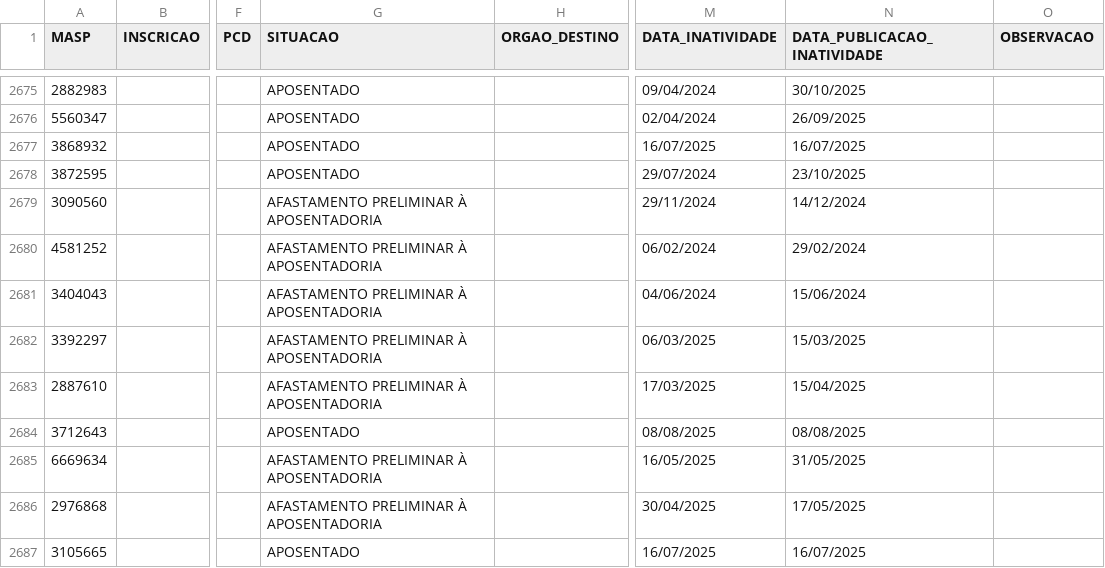
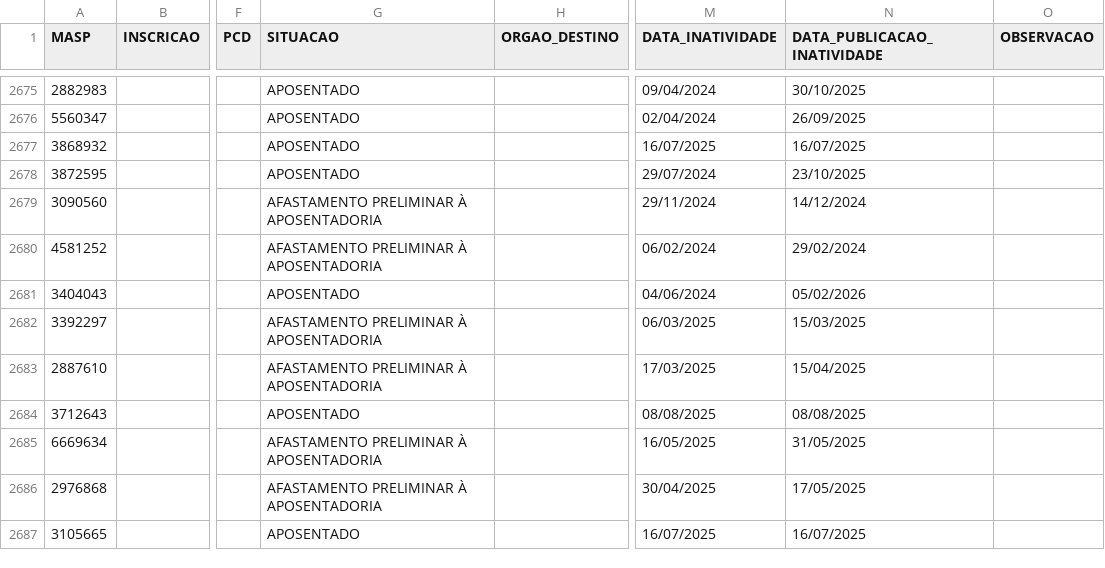
Before and after one commit to observatoriosefmg/observatoriosefmg.github.io, a CSV file: evasao/data/dados.csv, drawn as a sheet; only a part is shown, gaps mark what is left out; the diff names each change by its address in the sheet, - before the commit and + after, or states it on an @@ line.

Commit message:
JOSE GERALDO CRUZ

```diff
--- a/evasao/data/dados.csv
+++ b/evasao/data/dados.csv
-G2681 (SITUACAO): AFASTAMENTO PRELIMINAR À APOSENTADORIA
+G2681 (SITUACAO): APOSENTADO
-N2681 (DATA_PUBLICACAO_INATIVIDADE): 15/06/2024
+N2681 (DATA_PUBLICACAO_INATIVIDADE): 05/02/2026
```
